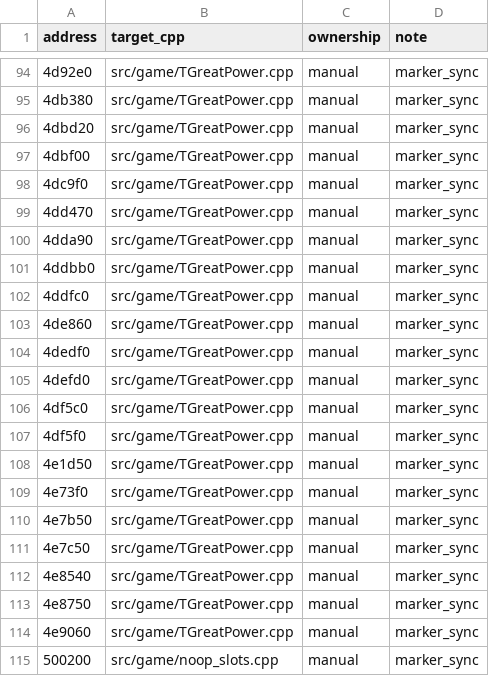
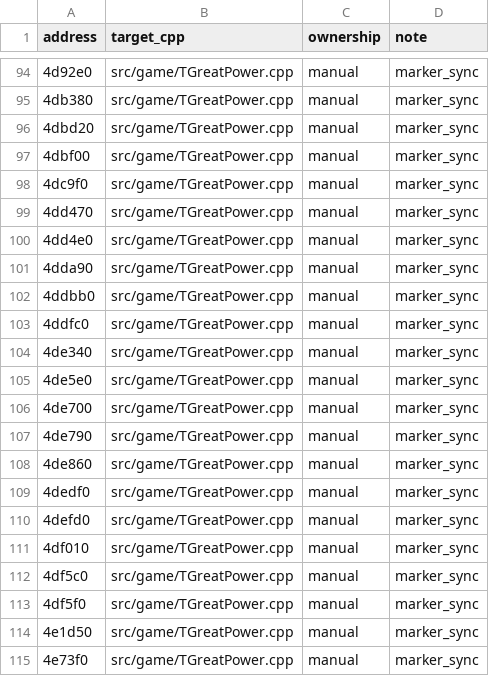
Before and after one commit to agluszak/imperialism-decomp, a CSV file: config/function_ownership.csv, drawn as a sheet; only a part is shown, gaps mark what is left out; the shorter side is filled out with more unchanged rows.

```diff
--- a/config/function_ownership.csv
+++ b/config/function_ownership.csv
@@ -99,2 +99,3 @@ address|target_cpp|ownership|note
 4dd470|src/game/TGreatPower.cpp|manual|marker_sync
+4dd4e0|src/game/TGreatPower.cpp|manual|marker_sync
 4dda90|src/game/TGreatPower.cpp|manual|marker_sync
@@ -102,2 +103,6 @@ address|target_cpp|ownership|note
 4ddfc0|src/game/TGreatPower.cpp|manual|marker_sync
+4de340|src/game/TGreatPower.cpp|manual|marker_sync
+4de5e0|src/game/TGreatPower.cpp|manual|marker_sync
+4de700|src/game/TGreatPower.cpp|manual|marker_sync
+4de790|src/game/TGreatPower.cpp|manual|marker_sync
 4de860|src/game/TGreatPower.cpp|manual|marker_sync
@@ -105,2 +110,3 @@ address|target_cpp|ownership|note
 4defd0|src/game/TGreatPower.cpp|manual|marker_sync
+4df010|src/game/TGreatPower.cpp|manual|marker_sync
 4df5c0|src/game/TGreatPower.cpp|manual|marker_sync
```
Also changed, not shown: 19 other files.
